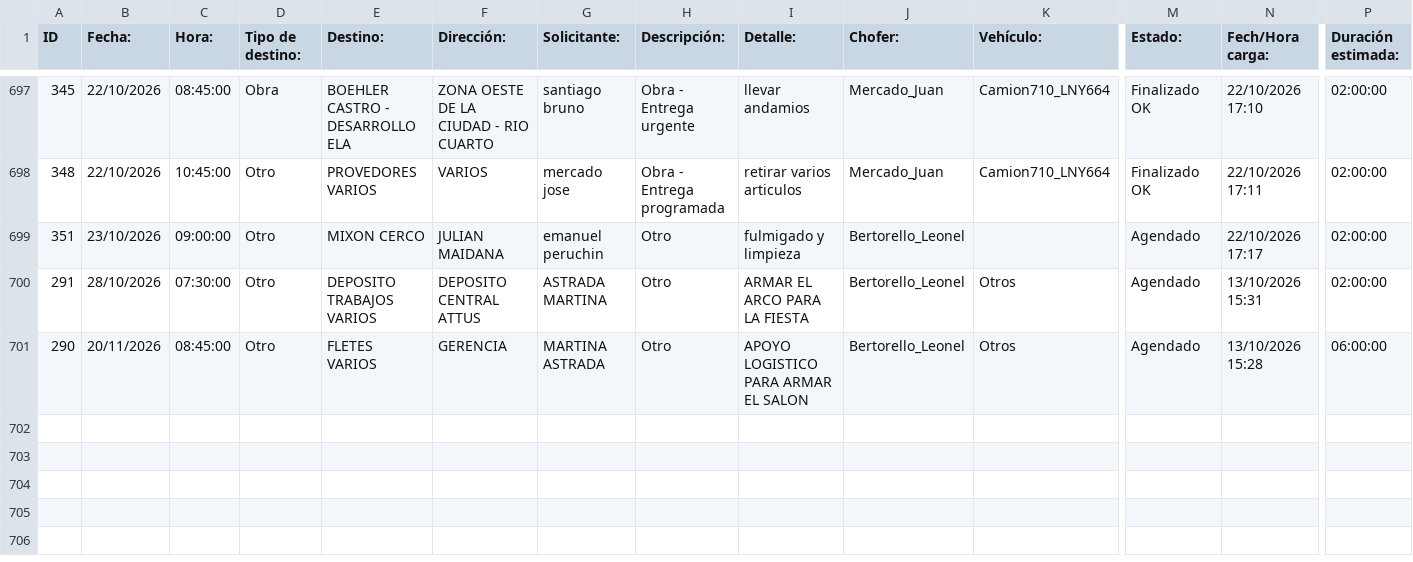
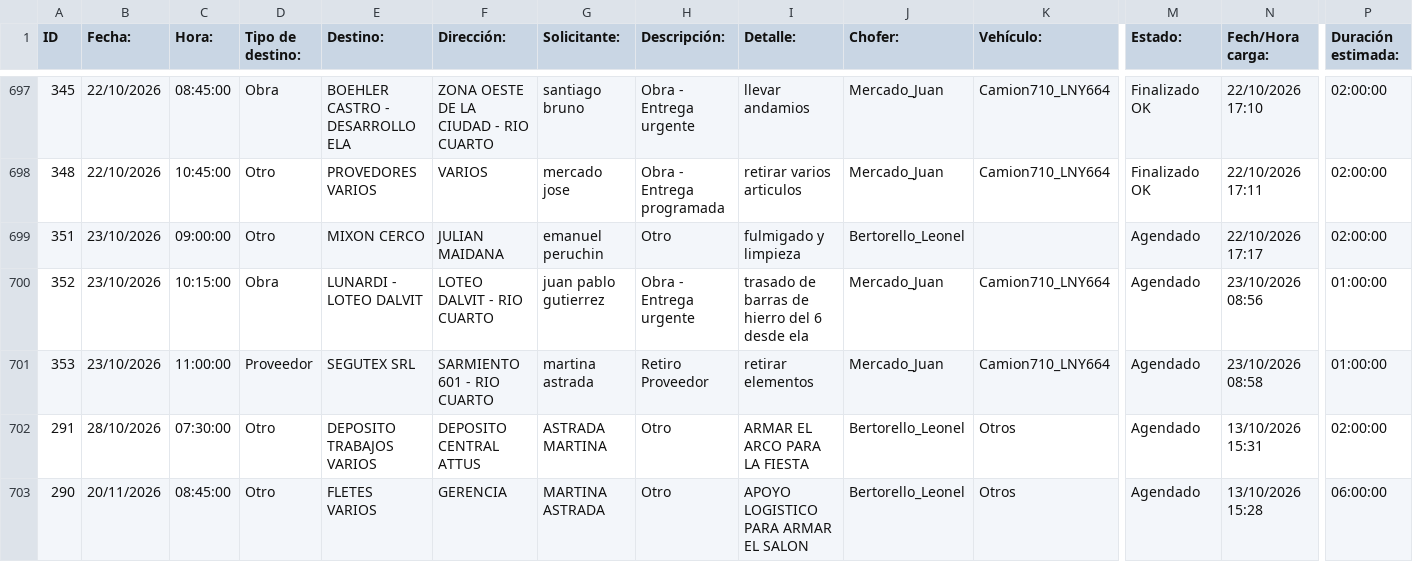
Before and after one commit to MEugenia96/agenda-deposito, a CSV file: agenda.csv, drawn as a sheet; only a part is shown, gaps mark what is left out; rows hold the shown columns only; the diff names each change by its address in the sheet, - before the commit and + after, or states it on an @@ line.

Commit message:
Auto-update agenda

```diff
--- a/agenda.csv
+++ b/agenda.csv
+row 700: 352 | 23/10/2026 | 10:15:00 | Obra | LUNARDI - LOTEO DALVIT | LOTEO DALVIT - RIO CUARTO | juan pablo gutierrez | Obra - Entrega urgente | trasado de barras de hierro del 6 desde ela | Mercado_Juan | Camion710_LNY664 | Agendado | 23/10/2026 08:56 | 01:00:00
+row 701: 353 | 23/10/2026 | 11:00:00 | Proveedor | SEGUTEX SRL | SARMIENTO 601 - RIO CUARTO | martina astrada | Retiro Proveedor | retirar elementos | Mercado_Juan | Camion710_LNY664 | Agendado | 23/10/2026 08:58 | 01:00:00
```
